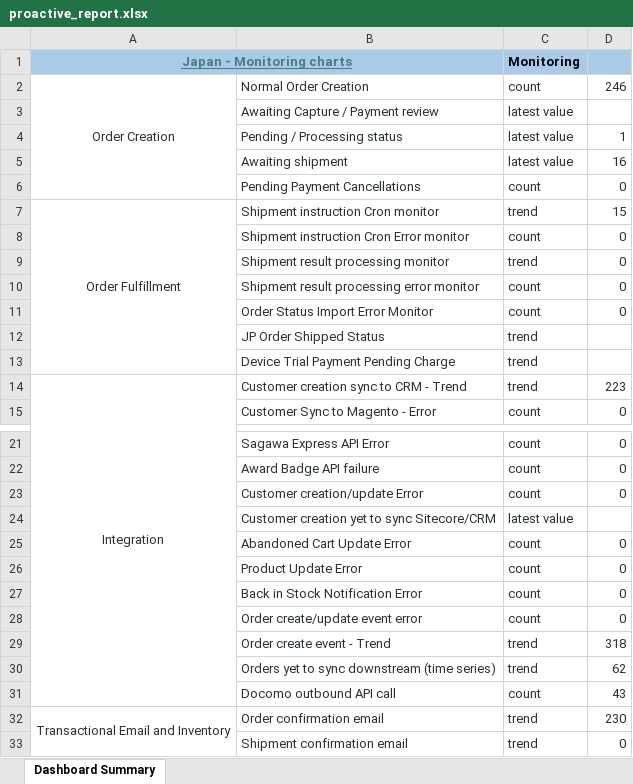
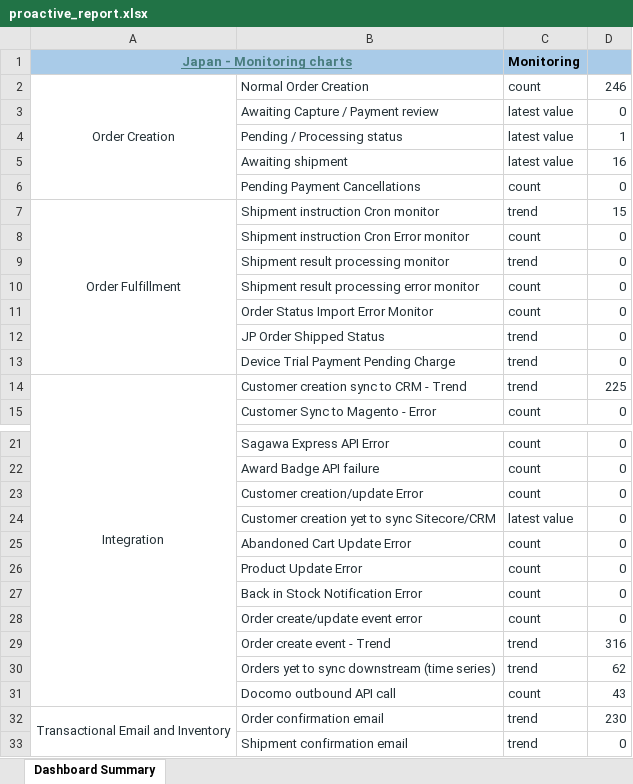
Before and after one commit to harko17/proactive, an Excel workbook: output/proactive_report.xlsx, sheet Dashboard Summary, drawn as a sheet; only a part is shown, gaps mark what is left out; values as stored, in another font and other column widths than the file's, no borders; the diff names each change by its address in the sheet, - before the commit and + after, or states it on an @@ line.

```diff
--- a/output/proactive_report.xlsx (sheet Dashboard Summary)
+++ b/output/proactive_report.xlsx (sheet Dashboard Summary)
-D3: (empty)
+D3: 0
-D12:D13: (empty)
+D12:D13: 0
-D14: 223
+D14: 225
-D24: (empty)
+D24: 0
-D29: 318
+D29: 316
```
